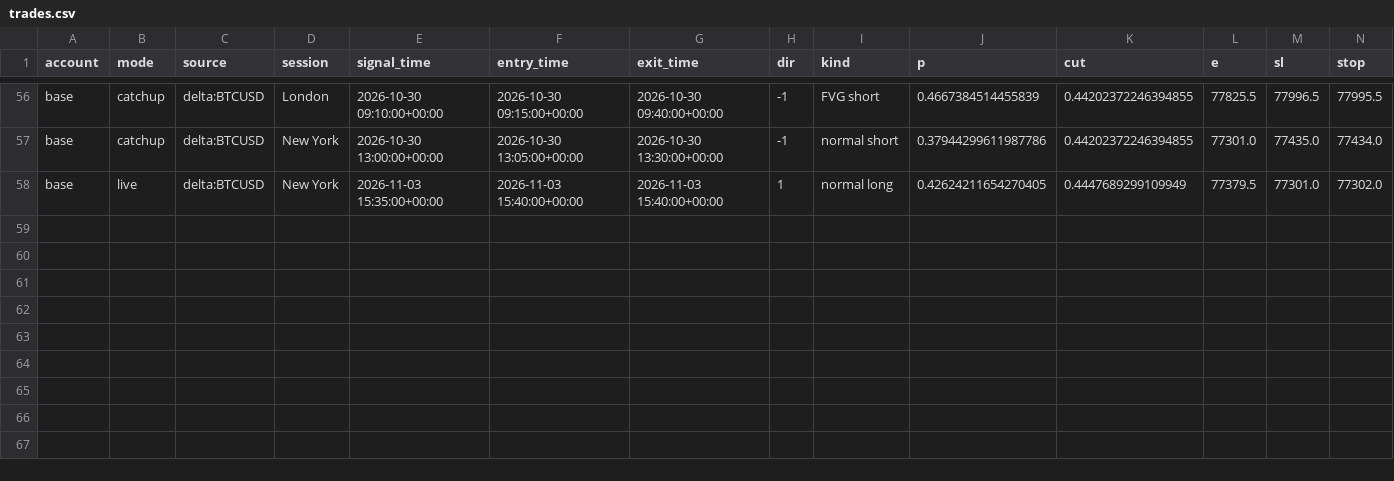
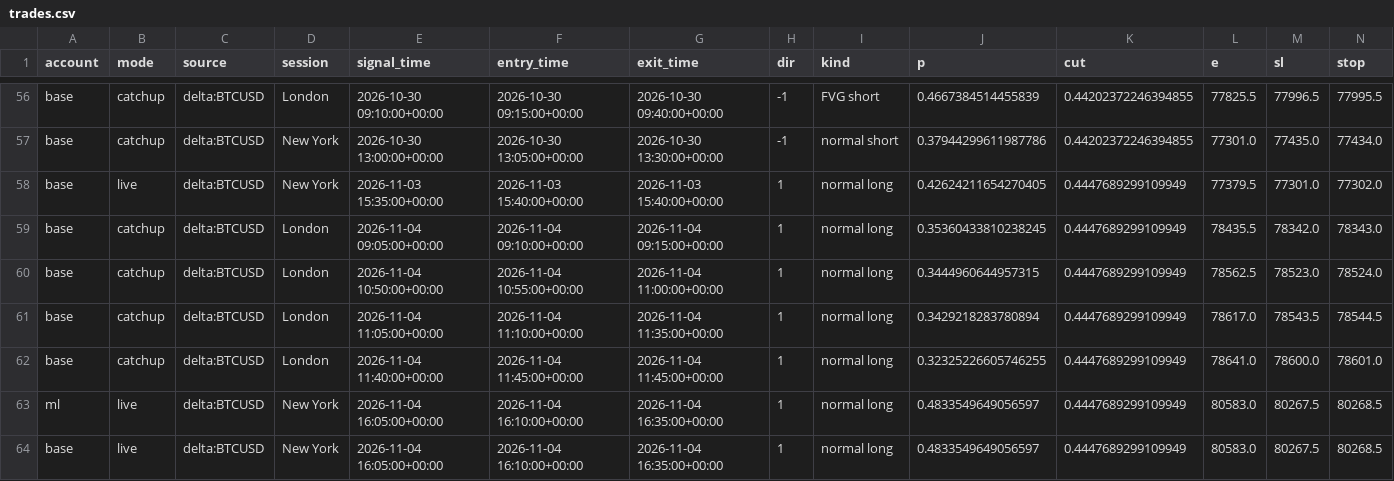
Before and after one commit to lcs2024016-arch/btcbot, a CSV file: state/trades.csv, drawn as a sheet; only a part is shown, gaps mark what is left out; rows hold the shown columns only; the diff names each change by its address in the sheet, - before the commit and + after, or states it on an @@ line.

```diff
--- a/state/trades.csv
+++ b/state/trades.csv
+row 59: base | catchup | delta:BTCUSD | London | 2026-11-04 09:05:00+00:00 | 2026-11-04 09:10:00+00:00 | 2026-11-04 09:15:00+00:00 | 1 | normal long | 0.35360433810238245 | 0.4447689299109949 | 78435.5 | 78342.0 | 78343.0
+row 60: base | catchup | delta:BTCUSD | London | 2026-11-04 10:50:00+00:00 | 2026-11-04 10:55:00+00:00 | 2026-11-04 11:00:00+00:00 | 1 | normal long | 0.3444960644957315 | 0.4447689299109949 | 78562.5 | 78523.0 | 78524.0
+row 61: base | catchup | delta:BTCUSD | London | 2026-11-04 11:05:00+00:00 | 2026-11-04 11:10:00+00:00 | 2026-11-04 11:35:00+00:00 | 1 | normal long | 0.3429218283780894 | 0.4447689299109949 | 78617.0 | 78543.5 | 78544.5
+row 62: base | catchup | delta:BTCUSD | London | 2026-11-04 11:40:00+00:00 | 2026-11-04 11:45:00+00:00 | 2026-11-04 11:45:00+00:00 | 1 | normal long | 0.32325226605746255 | 0.4447689299109949 | 78641.0 | 78600.0 | 78601.0
+row 63: ml | live | delta:BTCUSD | New York | 2026-11-04 16:05:00+00:00 | 2026-11-04 16:10:00+00:00 | 2026-11-04 16:35:00+00:00 | 1 | normal long | 0.4833549649056597 | 0.4447689299109949 | 80583.0 | 80267.5 | 80268.5
+row 64: base | live | delta:BTCUSD | New York | 2026-11-04 16:05:00+00:00 | 2026-11-04 16:10:00+00:00 | 2026-11-04 16:35:00+00:00 | 1 | normal long | 0.4833549649056597 | 0.4447689299109949 | 80583.0 | 80267.5 | 80268.5
```
Also changed, not shown: state/signals.csv, 6 other files.
